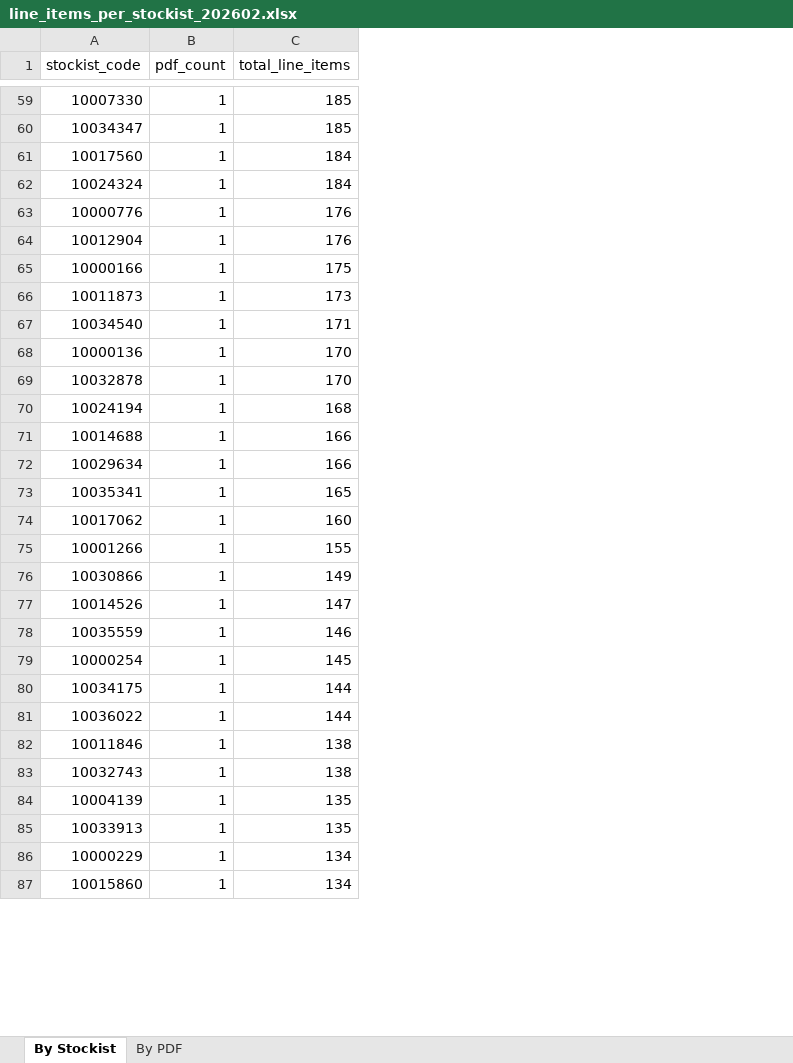
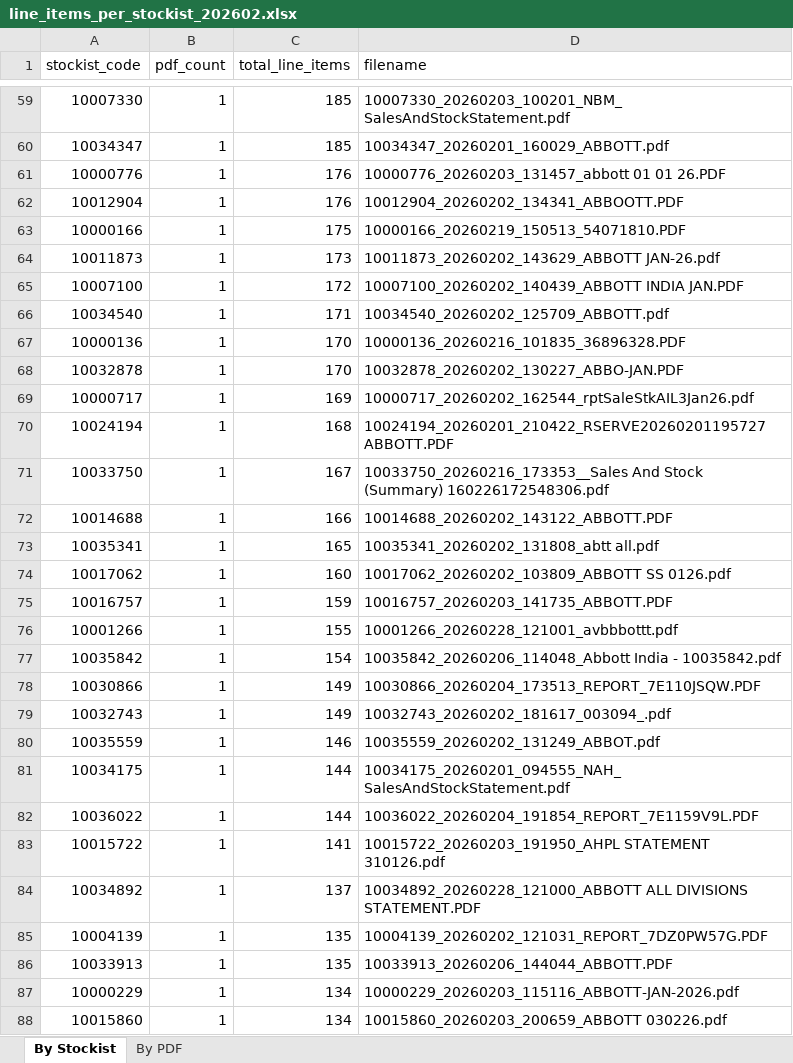
Before and after one commit to UmeshPawar20/smartstock_GOD_LVL, an Excel workbook: line_items_per_stockist_202602.xlsx, sheet By Stockist, drawn as a sheet; only a part is shown, gaps mark what is left out; values as stored, in another font and other column widths than the file's, no cell formats; removed rows and columns are numbered as before the commit, all else as after; the diff covers the shown part only; the diff names each change by its address in the sheet, - before the commit and + after, or states it on an @@ line.

```diff
--- a/line_items_per_stockist_202602.xlsx (sheet By Stockist)
+++ b/line_items_per_stockist_202602.xlsx (sheet By Stockist)
+column D (filename), rows 59-64: 10007330_20260203_100201_NBM_SalesAndStockStatement.pdf | 10034347_20260201_160029_ABBOTT.pdf | 10000776_20260203_131457_abbott 01 01 26.PDF | 10012904_20260202_134341_ABBOOTT.PDF | 10000166_20260219_150513_54071810.PDF | 10011873_20260202_143629_ABBOTT JAN-26.pdf; rows 66-68: 10034540_20260202_125709_ABBOTT.pdf | 10000136_20260216_101835_36896328.PDF | 10032878_20260202_130227_ABBO-JAN.PDF; row 70: 10024194_20260201_210422_RSERVE20260201195727 ABBOTT.PDF; rows 72-74: 10014688_20260202_143122_ABBOTT.PDF | 10035341_20260202_131808_abtt all.pdf | 10017062_20260202_103809_ABBOTT SS 0126.pdf; row 76: 10001266_20260228_121001_avbbbottt.pdf; row 78: 10030866_20260204_173513_REPORT_7E110JSQW.PDF; rows 80-82: 10035559_20260202_131249_ABBOT.pdf | 10034175_20260201_094555_NAH_SalesAndStockStatement.pdf | 10036022_20260204_191854_REPORT_7E1159V9L.PDF; rows 85-88: 10004139_20260202_121031_REPORT_7DZ0PW57G.PDF | 10033913_20260206_144044_ABBOTT.PDF | 10000229_20260203_115116_ABBOTT-JAN-2026.pdf | 10015860_20260203_200659_ABBOTT 030226.pdf
-row 61: 10017560 | 1 | 184
-row 62: 10024324 | 1 | 184
+row 65: 10007100 | 1 | 172 | 10007100_20260202_140439_ABBOTT INDIA JAN.PDF
+row 69: 10000717 | 1 | 169 | 10000717_20260202_162544_rptSaleStkAIL3Jan26.pdf
+row 71: 10033750 | 1 | 167 | 10033750_20260216_173353__Sales And Stock (Summary) 160226172548306.pdf
-row 72: 10029634 | 1 | 166
+row 75: 10016757 | 1 | 159 | 10016757_20260203_141735_ABBOTT.PDF
+row 77: 10035842 | 1 | 154 | 10035842_20260206_114048_Abbott India - 10035842.pdf
-row 77: 10014526 | 1 | 147
+row 79: 10032743 | 1 | 149 | 10032743_20260202_181617_003094_.pdf
-row 79: 10000254 | 1 | 145
-row 82: 10011846 | 1 | 138
-row 83: 10032743 | 1 | 138
+row 83: 10015722 | 1 | 141 | 10015722_20260203_191950_AHPL STATEMENT 310126.pdf
+row 84: 10034892 | 1 | 137 | 10034892_20260228_121000_ABBOTT ALL DIVISIONS STATEMENT.PDF
```
Also changed, not shown: 65 added rows, 67 removed rows and 34 edited cells elsewhere in this sheet, sheet By PDF, cell formats, hidden cells.
